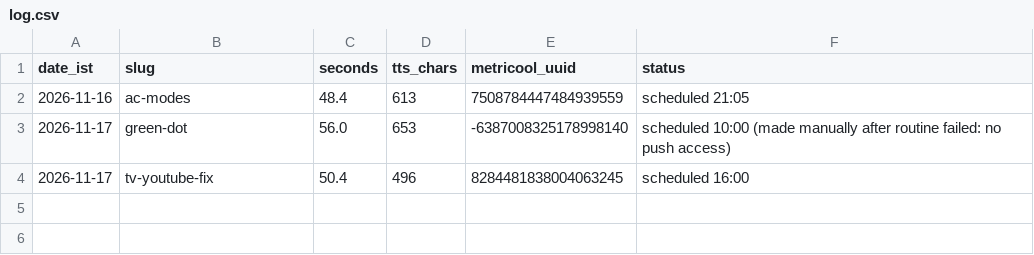
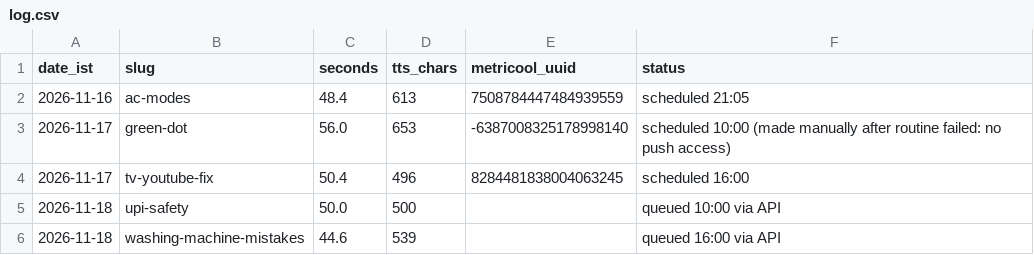
Before and after one commit to vipinlalrv91/403-unlocked-media, a CSV file: runs/log.csv, drawn as a sheet.

```diff
--- a/runs/log.csv
+++ b/runs/log.csv
@@ -4 +4,3 @@ date_ist,slug,seconds,tts_chars,metricool_uuid,status
 2026-11-17,tv-youtube-fix,50.4,496,8284481838004063245,scheduled 16:00
+2026-11-18,upi-safety,50.0,500,,queued 10:00 via API
+2026-11-18,washing-machine-mistakes,44.6,539,,queued 16:00 via API
```
Also changed, not shown: channels/kadha/runs/log.csv, channels/stocks/runs/log.csv, 6 other files.
